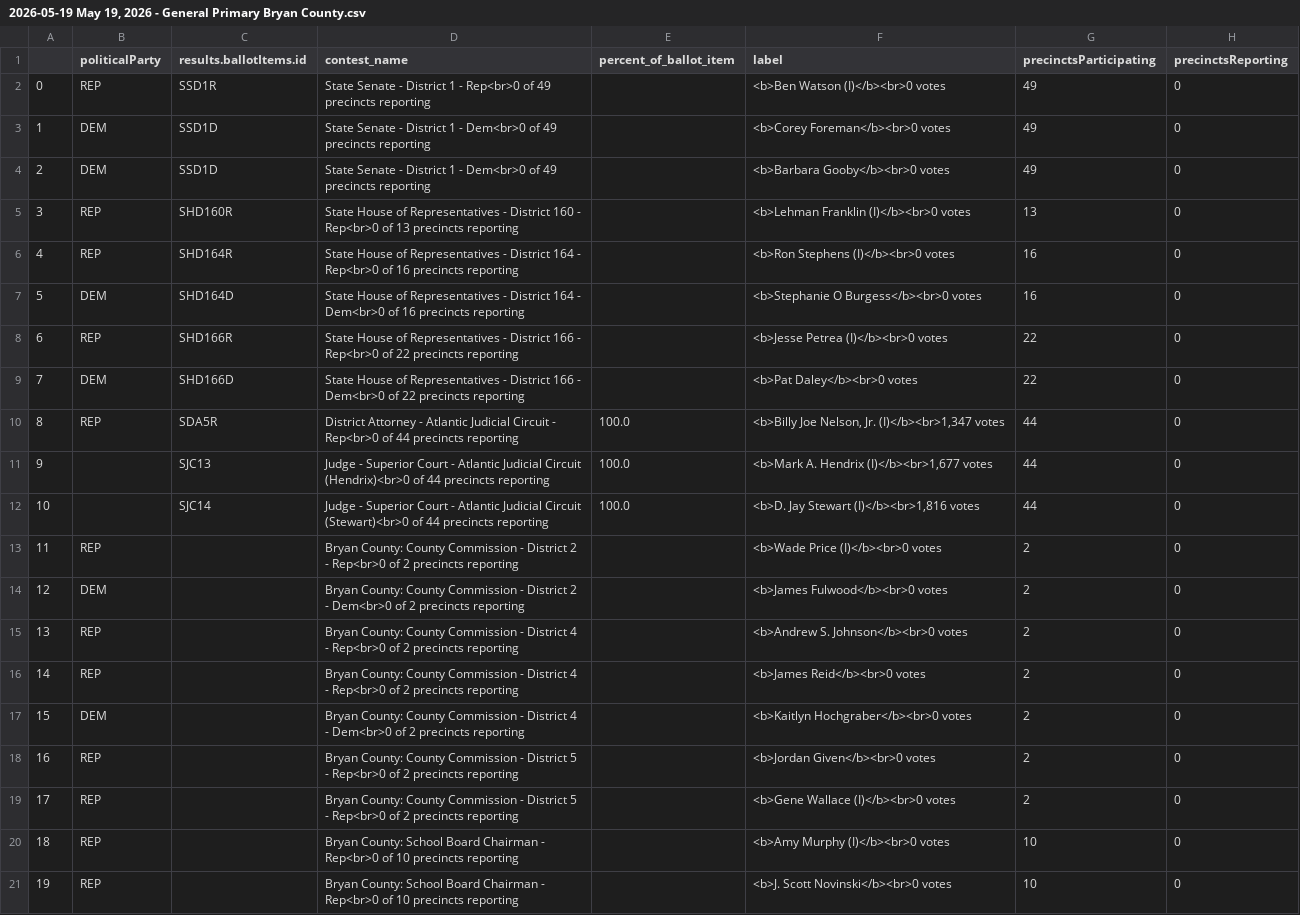
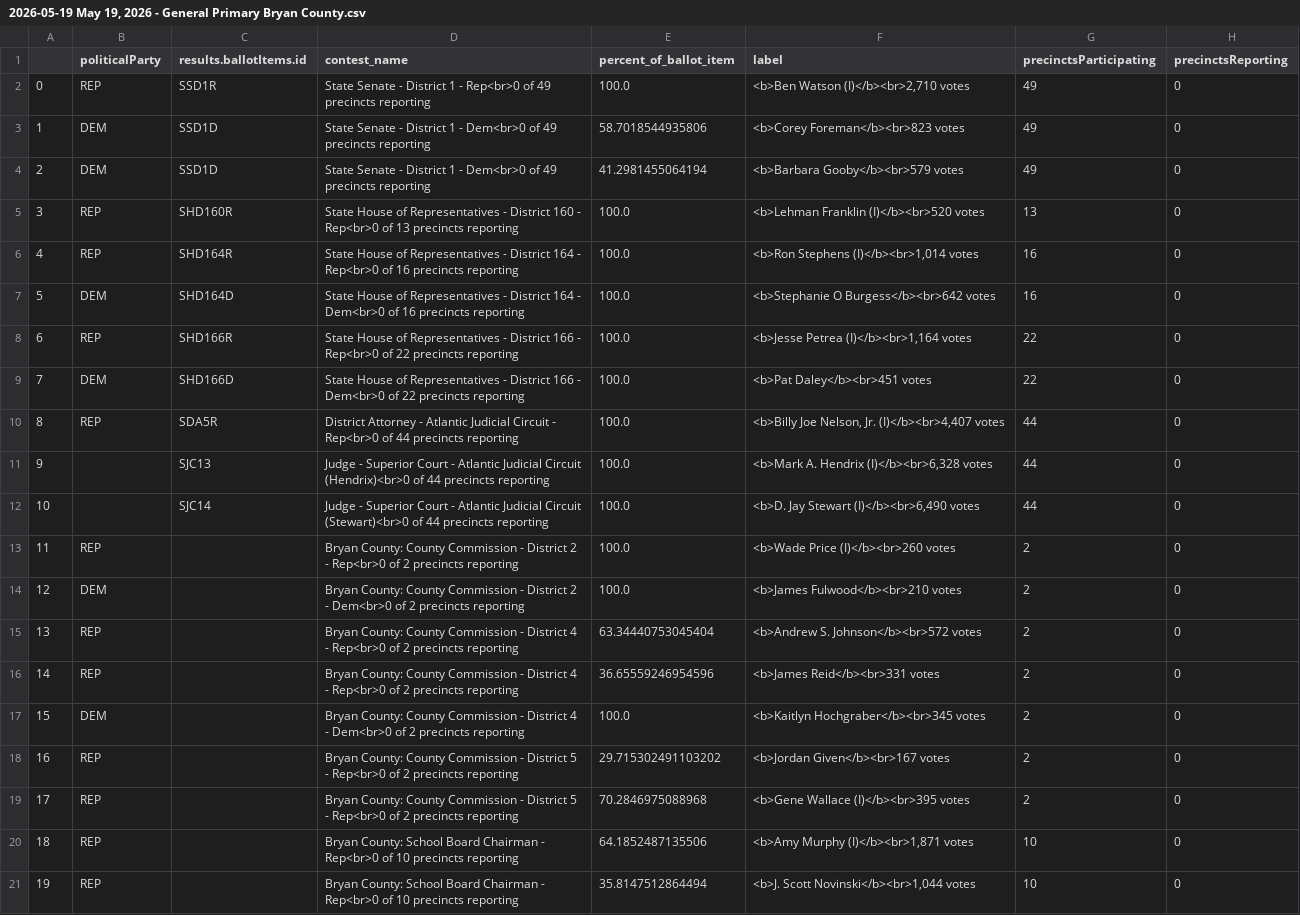
Before and after one commit to maggie-lee/election-night-results-tutorial, a CSV file: 2026-05-19/2026-05-19 May 19, 2026 - General Primary Bryan County.csv, drawn as a sheet; only a part is shown; the diff covers the shown part only.

```diff
--- a/2026-05-19/2026-05-19 May 19, 2026 - General Primary Bryan County.csv
+++ b/2026-05-19/2026-05-19 May 19, 2026 - General Primary Bryan County.csv
@@ -1,21 +1,21 @@
 ,politicalParty,results.ballotItems.id,contest_name,percent_of_ballot_item,label,precinctsParticipating,precinctsReporting
-0,REP,SSD1R,State Senate - District 1 - Rep<br>0 of 49 precincts reporting,,<b>Ben Watson (I)</b><br>0 votes,49,0
-1,DEM,SSD1D,State Senate - District 1 - Dem<br>0 of 49 precincts reporting,,<b>Corey Foreman</b><br>0 votes,49,0
-2,DEM,SSD1D,State Senate - District 1 - Dem<br>0 of 49 precincts reporting,,<b>Barbara Gooby</b><br>0 votes,49,0
-3,REP,SHD160R,State House of Representatives - District 160 - Rep<br>0 of 13 precincts reporting,,<b>Lehman Franklin (I)</b><br>0 votes,13,0
-4,REP,SHD164R,State House of Representatives - District 164 - Rep<br>0 of 16 precincts reporting,,<b>Ron Stephens (I)</b><br>0 votes,16,0
-5,DEM,SHD164D,State House of Representatives - District 164 - Dem<br>0 of 16 precincts reporting,,<b>Stephanie O Burgess</b><br>0 votes,16,0
-6,REP,SHD166R,State House of Representatives - District 166 - Rep<br>0 of 22 precincts reporting,,<b>Jesse Petrea (I)</b><br>0 votes,22,0
-7,DEM,SHD166D,State House of Representatives - District 166 - Dem<br>0 of 22 precincts reporting,,<b>Pat Daley</b><br>0 votes,22,0
-8,REP,SDA5R,District Attorney - Atlantic Judicial Circuit - Rep<br>0 of 44 precincts reporting,100.0,"<b>Billy Joe Nelson, Jr. (I)</b><br>1,347 votes",44,0
-9,,SJC13,Judge - Superior Court - Atlantic Judicial Circuit (Hendrix)<br>0 of 44 precincts reporting,100.0,"<b>Mark A. Hendrix (I)</b><br>1,677 votes",44,0
-10,,SJC14,Judge - Superior Court - Atlantic Judicial Circuit (Stewart)<br>0 of 44 precincts reporting,100.0,"<b>D. Jay Stewart (I)</b><br>1,816 votes",44,0
-11,REP,,Bryan County: County Commission - District 2 - Rep<br>0 of 2 precincts reporting,,<b>Wade Price (I)</b><br>0 votes,2,0
-12,DEM,,Bryan County: County Commission - District 2 - Dem<br>0 of 2 precincts reporting,,<b>James Fulwood</b><br>0 votes,2,0
-13,REP,,Bryan County: County Commission - District 4 - Rep<br>0 of 2 precincts reporting,,<b>Andrew S. Johnson</b><br>0 votes,2,0
-14,REP,,Bryan County: County Commission - District 4 - Rep<br>0 of 2 precincts reporting,,<b>James Reid</b><br>0 votes,2,0
-15,DEM,,Bryan County: County Commission - District 4 - Dem<br>0 of 2 precincts reporting,,<b>Kaitlyn Hochgraber</b><br>0 votes,2,0
-16,REP,,Bryan County: County Commission - District 5 - Rep<br>0 of 2 precincts reporting,,<b>Jordan Given</b><br>0 votes,2,0
-17,REP,,Bryan County: County Commission - District 5 - Rep<br>0 of 2 precincts reporting,,<b>Gene Wallace (I)</b><br>0 votes,2,0
-18,REP,,Bryan County: School Board Chairman - Rep<br>0 of 10 precincts reporting,,<b>Amy Murphy (I)</b><br>0 votes,10,0
-19,REP,,Bryan County: School Board Chairman - Rep<br>0 of 10 precincts reporting,,<b>J. Scott Novinski</b><br>0 votes,10,0
+0,REP,SSD1R,State Senate - District 1 - Rep<br>0 of 49 precincts reporting,100.0,"<b>Ben Watson (I)</b><br>2,710 votes",49,0
+1,DEM,SSD1D,State Senate - District 1 - Dem<br>0 of 49 precincts reporting,58.7018544935806,<b>Corey Foreman</b><br>823 votes,49,0
+2,DEM,SSD1D,State Senate - District 1 - Dem<br>0 of 49 precincts reporting,41.2981455064194,<b>Barbara Gooby</b><br>579 votes,49,0
+3,REP,SHD160R,State House of Representatives - District 160 - Rep<br>0 of 13 precincts reporting,100.0,<b>Lehman Franklin (I)</b><br>520 votes,13,0
+4,REP,SHD164R,State House of Representatives - District 164 - Rep<br>0 of 16 precincts reporting,100.0,"<b>Ron Stephens (I)</b><br>1,014 votes",16,0
+5,DEM,SHD164D,State House of Representatives - District 164 - Dem<br>0 of 16 precincts reporting,100.0,<b>Stephanie O Burgess</b><br>642 votes,16,0
+6,REP,SHD166R,State House of Representatives - District 166 - Rep<br>0 of 22 precincts reporting,100.0,"<b>Jesse Petrea (I)</b><br>1,164 votes",22,0
+7,DEM,SHD166D,State House of Representatives - District 166 - Dem<br>0 of 22 precincts reporting,100.0,<b>Pat Daley</b><br>451 votes,22,0
+8,REP,SDA5R,District Attorney - Atlantic Judicial Circuit - Rep<br>0 of 44 precincts reporting,100.0,"<b>Billy Joe Nelson, Jr. (I)</b><br>4,407 votes",44,0
+9,,SJC13,Judge - Superior Court - Atlantic Judicial Circuit (Hendrix)<br>0 of 44 precincts reporting,100.0,"<b>Mark A. Hendrix (I)</b><br>6,328 votes",44,0
+10,,SJC14,Judge - Superior Court - Atlantic Judicial Circuit (Stewart)<br>0 of 44 precincts reporting,100.0,"<b>D. Jay Stewart (I)</b><br>6,490 votes",44,0
+11,REP,,Bryan County: County Commission - District 2 - Rep<br>0 of 2 precincts reporting,100.0,<b>Wade Price (I)</b><br>260 votes,2,0
+12,DEM,,Bryan County: County Commission - District 2 - Dem<br>0 of 2 precincts reporting,100.0,<b>James Fulwood</b><br>210 votes,2,0
+13,REP,,Bryan County: County Commission - District 4 - Rep<br>0 of 2 precincts reporting,63.34440753045404,<b>Andrew S. Johnson</b><br>572 votes,2,0
+14,REP,,Bryan County: County Commission - District 4 - Rep<br>0 of 2 precincts reporting,36.65559246954596,<b>James Reid</b><br>331 votes,2,0
+15,DEM,,Bryan County: County Commission - District 4 - Dem<br>0 of 2 precincts reporting,100.0,<b>Kaitlyn Hochgraber</b><br>345 votes,2,0
+16,REP,,Bryan County: County Commission - District 5 - Rep<br>0 of 2 precincts reporting,29.715302491103202,<b>Jordan Given</b><br>167 votes,2,0
+17,REP,,Bryan County: County Commission - District 5 - Rep<br>0 of 2 precincts reporting,70.2846975088968,<b>Gene Wallace (I)</b><br>395 votes,2,0
+18,REP,,Bryan County: School Board Chairman - Rep<br>0 of 10 precincts reporting,64.1852487135506,"<b>Amy Murphy (I)</b><br>1,871 votes",10,0
+19,REP,,Bryan County: School Board Chairman - Rep<br>0 of 10 precincts reporting,35.8147512864494,"<b>J. Scott Novinski</b><br>1,044 votes",10,0
```
Also changed, not shown: 16 edited cells elsewhere in this file, 2026-05-19/2026-05-19 May 19, 2026 - General Primary Chatham County.csv, 2026-05-19/2026-05-19 May 19, 2026 - General Primary Glynn County.csv, 5 other files.
